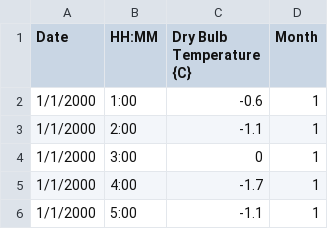
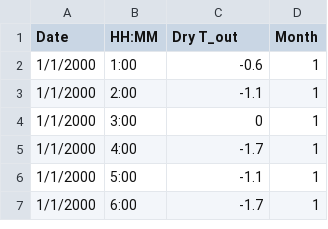
Before and after one commit to Joshua-neu/hw5, a CSV file: USA_IN_Lafayette-Purdue.University.AP.724386_TMY3EPW.csv, drawn as a sheet; only a part is shown; the shorter side is filled out with more unchanged rows.

Commit message:
Update USA_IN_Lafayette-Purdue.University.AP.724386_TMY3EPW.csv

```diff
--- a/USA_IN_Lafayette-Purdue.University.AP.724386_TMY3EPW.csv
+++ b/USA_IN_Lafayette-Purdue.University.AP.724386_TMY3EPW.csv
@@ -1,2 +1,2 @@
-Date,HH:MM,Dry Bulb Temperature {C},Month
+Date,HH:MM,Dry T_out,Month
 1/1/2000,1:00,-0.6,1
```
